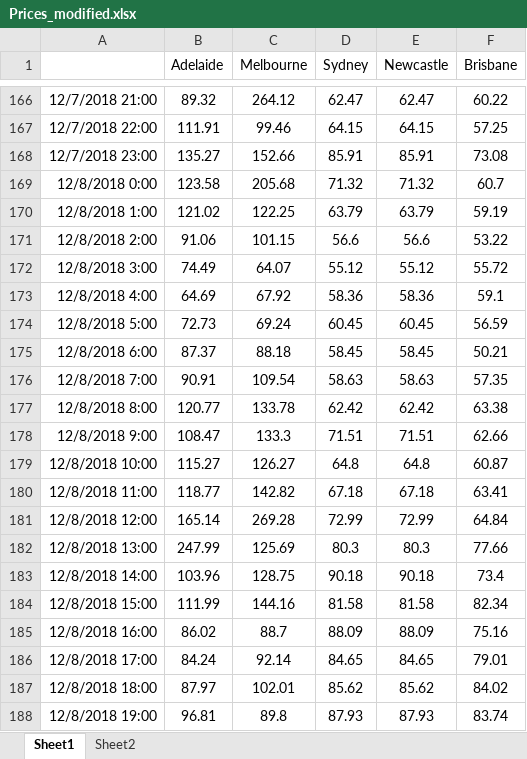
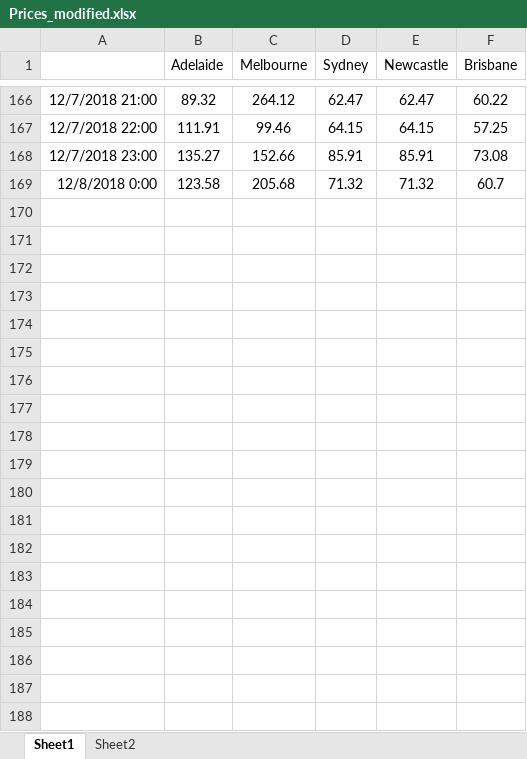
Before and after one commit to Matrixeigs/Optimization-techniques-and-applications-in-energy-systems, an Excel workbook: transportation_systems/all_electric_vessels/Prices_modified.xlsx, sheet Sheet1, drawn as a sheet; only a part is shown, gaps mark what is left out; values as stored, in another font and other column widths than the file's, no borders; the diff covers the shown part only; the diff names each change by its address in the sheet, - before the commit and + after, or states it on an @@ line.

```diff
--- a/transportation_systems/all_electric_vessels/Prices_modified.xlsx (sheet Sheet1)
+++ b/transportation_systems/all_electric_vessels/Prices_modified.xlsx (sheet Sheet1)
-row 170: 12/8/2018 1:00 | 121.02 | 122.25 | 63.79 | 63.79 | 59.19
-row 171: 12/8/2018 2:00 | 91.06 | 101.15 | 56.6 | 56.6 | 53.22
-row 172: 12/8/2018 3:00 | 74.49 | 64.07 | 55.12 | 55.12 | 55.72
-row 173: 12/8/2018 4:00 | 64.69 | 67.92 | 58.36 | 58.36 | 59.1
-row 174: 12/8/2018 5:00 | 72.73 | 69.24 | 60.45 | 60.45 | 56.59
-row 175: 12/8/2018 6:00 | 87.37 | 88.18 | 58.45 | 58.45 | 50.21
-row 176: 12/8/2018 7:00 | 90.91 | 109.54 | 58.63 | 58.63 | 57.35
-row 177: 12/8/2018 8:00 | 120.77 | 133.78 | 62.42 | 62.42 | 63.38
-row 178: 12/8/2018 9:00 | 108.47 | 133.3 | 71.51 | 71.51 | 62.66
-row 179: 12/8/2018 10:00 | 115.27 | 126.27 | 64.8 | 64.8 | 60.87
-row 180: 12/8/2018 11:00 | 118.77 | 142.82 | 67.18 | 67.18 | 63.41
-row 181: 12/8/2018 12:00 | 165.14 | 269.28 | 72.99 | 72.99 | 64.84
-row 182: 12/8/2018 13:00 | 247.99 | 125.69 | 80.3 | 80.3 | 77.66
-row 183: 12/8/2018 14:00 | 103.96 | 128.75 | 90.18 | 90.18 | 73.4
-row 184: 12/8/2018 15:00 | 111.99 | 144.16 | 81.58 | 81.58 | 82.34
-row 185: 12/8/2018 16:00 | 86.02 | 88.7 | 88.09 | 88.09 | 75.16
-row 186: 12/8/2018 17:00 | 84.24 | 92.14 | 84.65 | 84.65 | 79.01
-row 187: 12/8/2018 18:00 | 87.97 | 102.01 | 85.62 | 85.62 | 84.02
-row 188: 12/8/2018 19:00 | 96.81 | 89.8 | 87.93 | 87.93 | 83.74
```
Also changed, not shown: 53 removed rows elsewhere in this sheet, 2 other files.
